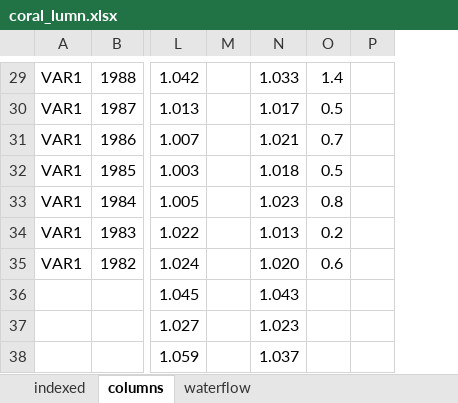
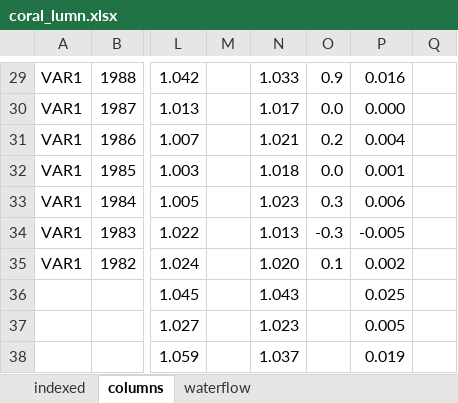
Before and after one commit to luislizcano/Coral-growth-varadero, an Excel workbook: Data_processed/coral_lumn.xlsx, sheet columns, drawn as a sheet; only a part is shown, gaps mark what is left out; values as stored, in another font and other column widths than the file's, no borders; the diff covers the shown part only; the diff names each change by its address in the sheet, - before the commit and + after, or states it on an @@ line.

```diff
--- a/Data_processed/coral_lumn.xlsx (sheet columns)
+++ b/Data_processed/coral_lumn.xlsx (sheet columns)
+column P, rows 29-38: 0.016 | 0.000 | 0.004 | 0.001 | 0.006 | -0.005 | 0.002 | 0.025 | 0.005 | 0.019
-O29: 1.4
+O29: 0.9
-O30: 0.5
+O30: 0.0
-O31: 0.7
+O31: 0.2
-O32: 0.5
+O32: 0.0
-O33: 0.8
+O33: 0.3
-O34: 0.2
+O34: -0.3
-O35: 0.6
+O35: 0.1
```
Also changed, not shown: 28 edited cells elsewhere in this sheet, sheet waterflow, formulas that keep their value, charts or pictures, Envdata_raw/Temperaturas.xlsx, 27 other files.
